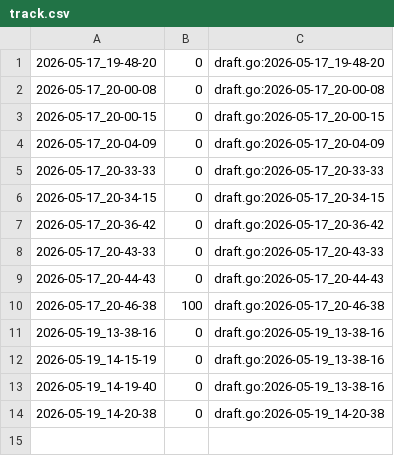
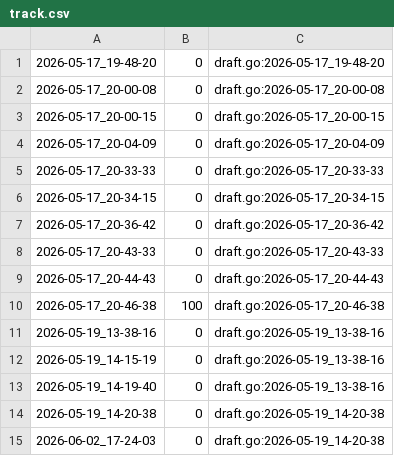
Before and after one commit to qxcode-course/ed-ter-bloco-a-sophiaconnor, a CSV file: .tko/track/ed@distancia/track.csv, drawn as a sheet; the diff names each change by its address in the sheet, - before the commit and + after, or states it on an @@ line.

```diff
--- a/.tko/track/ed@distancia/track.csv
+++ b/.tko/track/ed@distancia/track.csv
+row 15: 2026-06-02_17-24-03 | 0 | draft.go:2026-05-19_14-20-38
```
Also changed, not shown: .tko/track/ed@buscas/track.csv, .tko/track/ed@iterador/track.csv, 27 other files.
